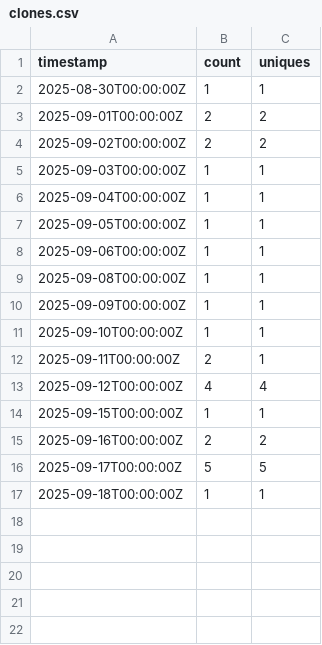
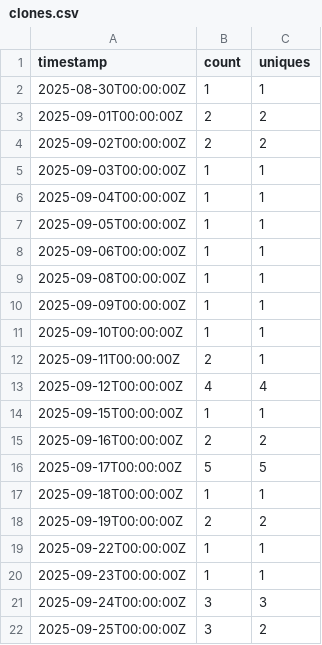
Before and after one commit to nclaeys/scrape-gh-stats, a CSV file: fluent-bit-go-azure_stats/clones.csv, drawn as a sheet.

Commit message:
add private repo stats

```diff
--- a/fluent-bit-go-azure_stats/clones.csv
+++ b/fluent-bit-go-azure_stats/clones.csv
@@ -17 +17,6 @@ timestamp,count,uniques
 2025-09-18T00:00:00Z,1,1
+2025-09-19T00:00:00Z,2,2
+2025-09-22T00:00:00Z,1,1
+2025-09-23T00:00:00Z,1,1
+2025-09-24T00:00:00Z,3,3
+2025-09-25T00:00:00Z,3,2
```
Also changed, not shown: 1 other file.
